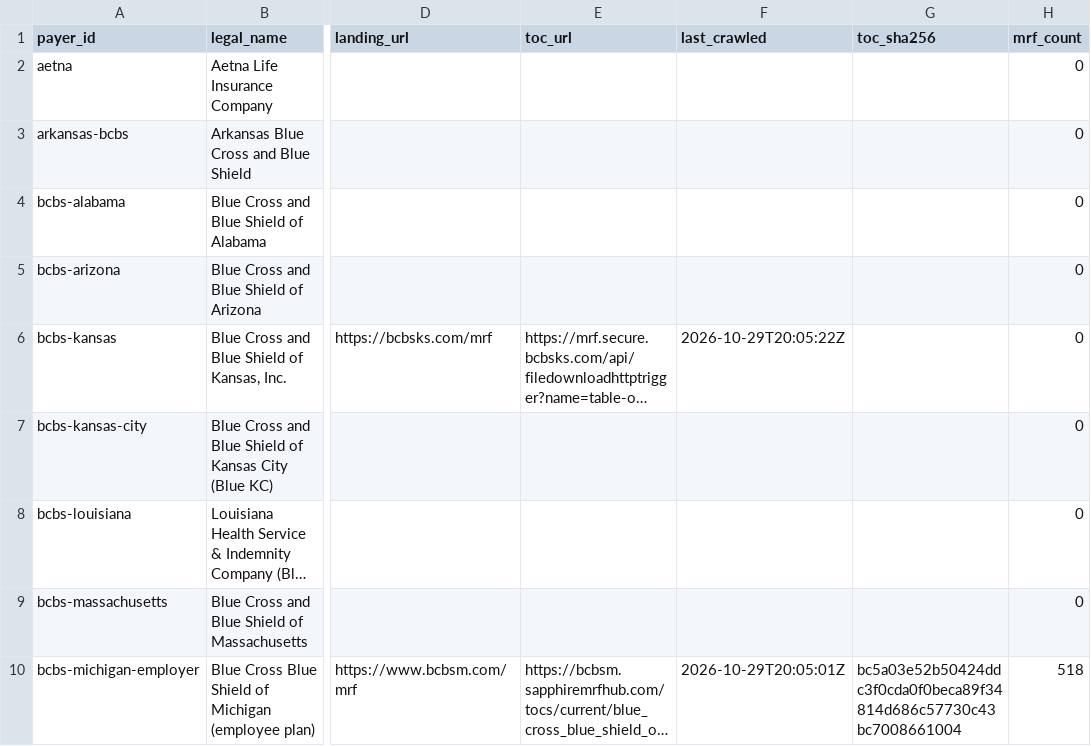
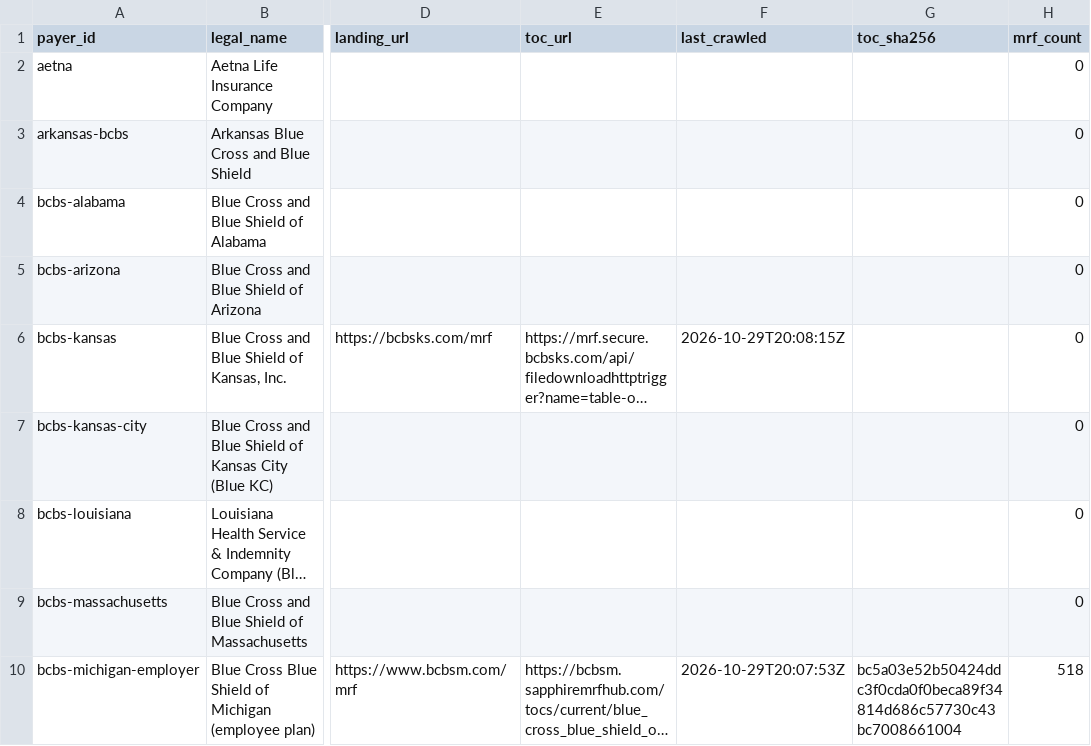
Before and after one commit to TheChrisOneil/tic-crawler, a CSV file: out/registry.csv, drawn as a sheet; only a part is shown, gaps mark what is left out; long unchanged cells end in …; the diff covers the shown part only; the diff names each change by its address in the sheet, - before the commit and + after, or states it on an @@ line.

```diff
--- a/out/registry.csv
+++ b/out/registry.csv
-F6 (last_crawled): 2026-10-29T20:05:22Z
+F6 (last_crawled): 2026-10-29T20:08:15Z
-F10 (last_crawled): 2026-10-29T20:05:01Z
+F10 (last_crawled): 2026-10-29T20:07:53Z
```
Also changed, not shown: 22 edited cells elsewhere in this file, 19 other files.
